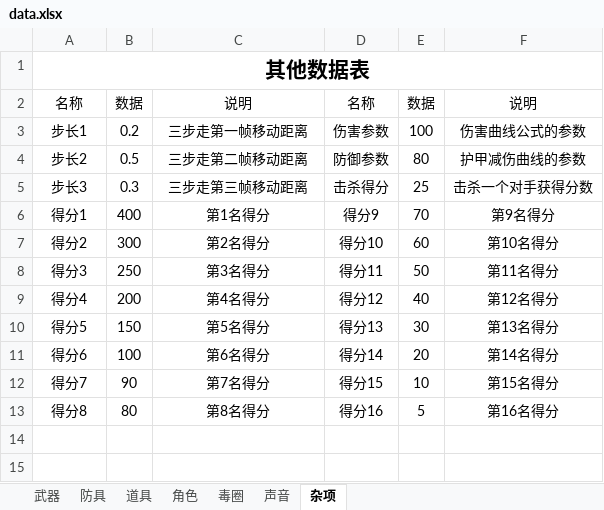
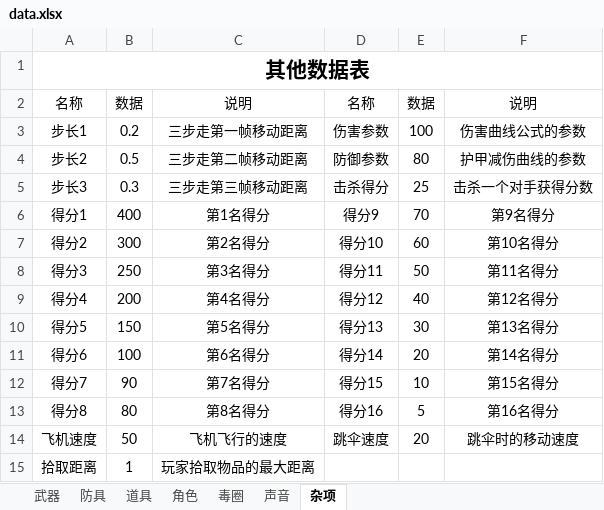
Before and after one commit to eesast/AIchallenge2, an Excel workbook: logic/sheet/data.xlsx, sheet 杂项, drawn as a sheet; values as stored, in another font and other column widths than the file's, no borders; the diff names each change by its address in the sheet, - before the commit and + after, or states it on an @@ line.

```diff
--- a/logic/sheet/data.xlsx (sheet 杂项)
+++ b/logic/sheet/data.xlsx (sheet 杂项)
+row 14: 飞机速度 | 50 | 飞机飞行的速度 | 跳伞速度 | 20 | 跳伞时的移动速度
+row 15: 拾取距离 | 1 | 玩家拾取物品的最大距离
```
Also changed, not shown: 9 other files.
